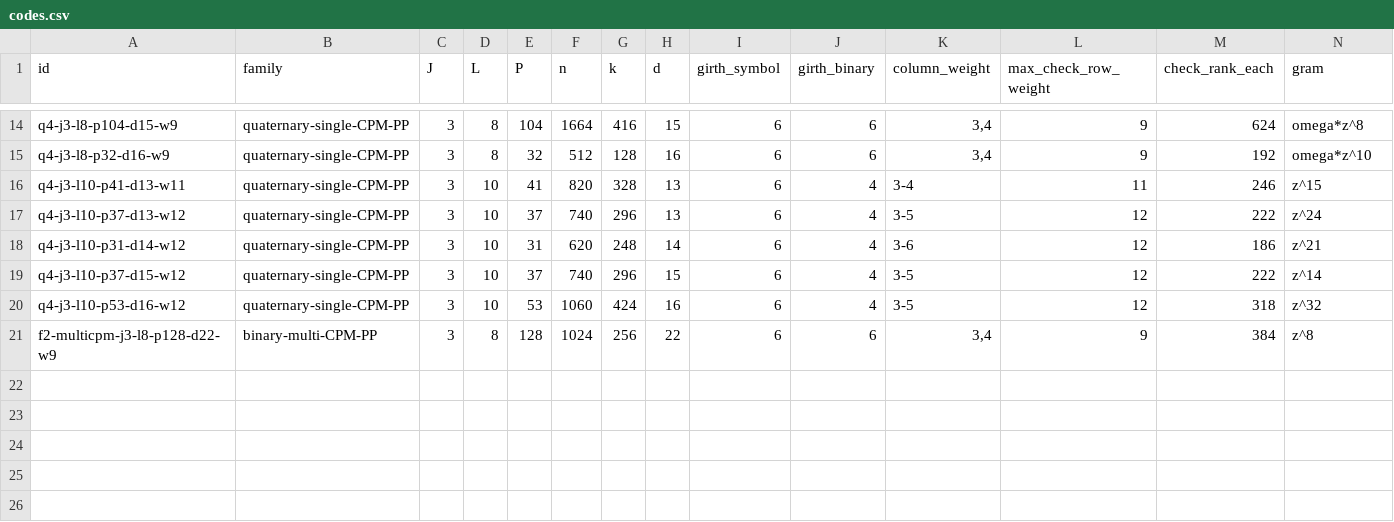
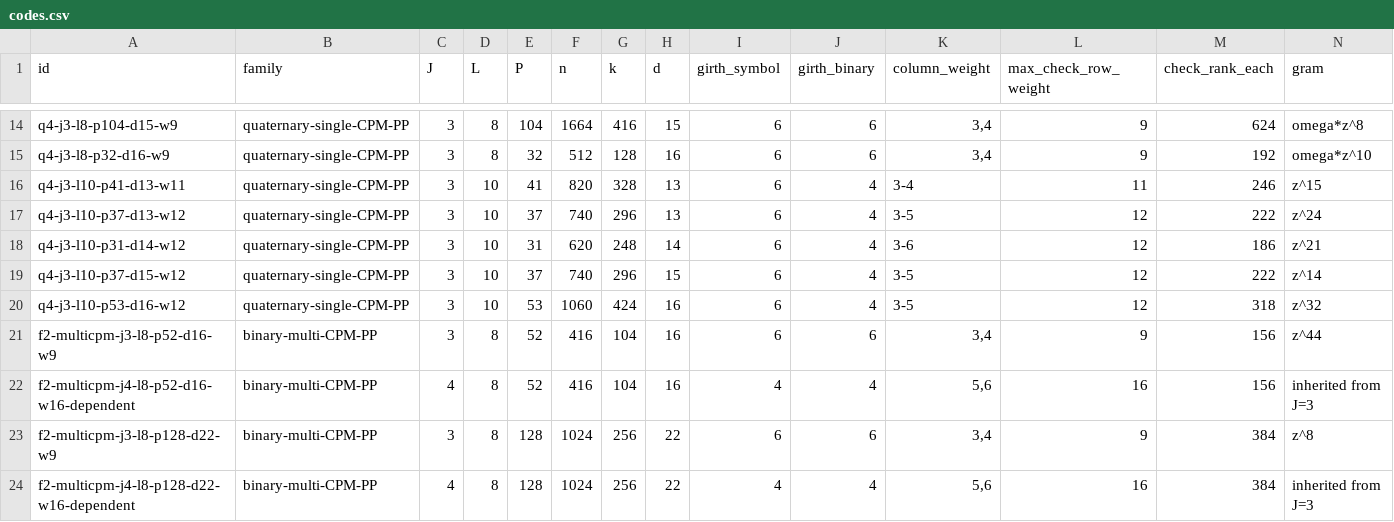
Before and after one commit to kasaikenta/canonical-logical-bases-pp-codes, a CSV file: catalog/codes.csv, drawn as a sheet; only a part is shown, gaps mark what is left out; rows hold the shown columns only; the diff names each change by its address in the sheet, - before the commit and + after, or states it on an @@ line.

Commit message:
Add verified multi-CPM appendix instances

```diff
--- a/catalog/codes.csv
+++ b/catalog/codes.csv
+row 21: f2-multicpm-j3-l8-p52-d16-w9 | binary-multi-CPM-PP | 3 | 8 | 52 | 416 | 104 | 16 | 6 | 6 | 3,4 | 9 | 156 | z^44
+row 22: f2-multicpm-j4-l8-p52-d16-w16-dependent | binary-multi-CPM-PP | 4 | 8 | 52 | 416 | 104 | 16 | 4 | 4 | 5,6 | 16 | 156 | inherited from J=3
+row 24: f2-multicpm-j4-l8-p128-d22-w16-dependent | binary-multi-CPM-PP | 4 | 8 | 128 | 1024 | 256 | 22 | 4 | 4 | 5,6 | 16 | 384 | inherited from J=3
```
Also changed, not shown: 25 other files.
